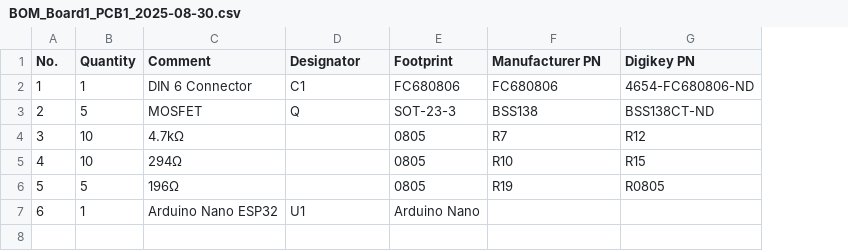
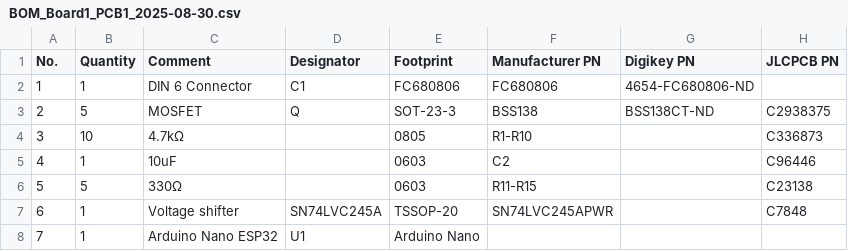
Before and after one commit to ZacharyCarey/Dot-Matrix-Printer-Web-Interface, a CSV file: hardware/BOM_Board1_PCB1_2025-08-30.csv, drawn as a sheet; removed rows and columns are numbered as before the commit, all else as after; the diff names each change by its address in the sheet, - before the commit and + after, or states it on an @@ line.

Commit message:
Upaded PCB design and Readme

```diff
--- a/hardware/BOM_Board1_PCB1_2025-08-30.csv
+++ b/hardware/BOM_Board1_PCB1_2025-08-30.csv
+column H (JLCPCB PN), rows 3-4: C2938375 | C336873
-F4 (Manufacturer PN): R7
+F4 (Manufacturer PN): R1-R10
-G4 (Digikey PN): R12
+G4 (Digikey PN): (empty)
-row 5: 4 | 10 | 294Ω |  | 0805 | R10 | R15
-row 6: 5 | 5 | 196Ω |  | 0805 | R19 | R0805
+row 5: 4 | 1 | 10uF |  | 0603 | C2 |  | C96446
+row 6: 5 | 5 | 330Ω |  | 0603 | R11-R15 |  | C23138
+row 7: 6 | 1 | Voltage shifter | SN74LVC245A | TSSOP-20 | SN74LVC245APWR |  | C7848
@@ column A (No.) renumbered from row 8 down @@
```
Also changed, not shown: 12 other files.
